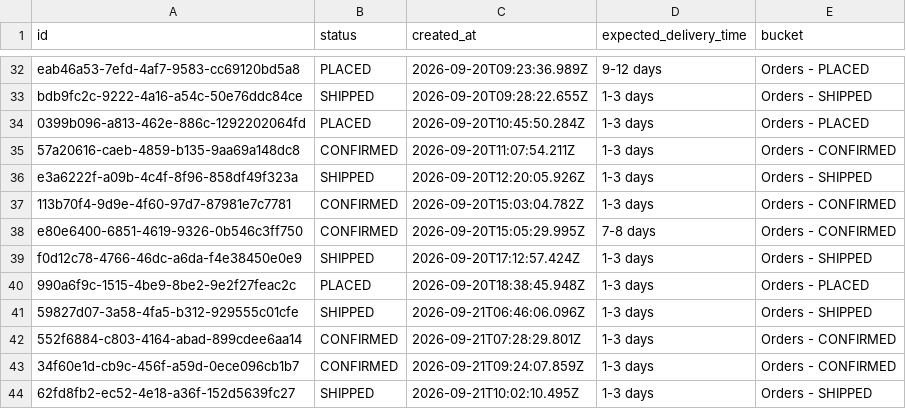
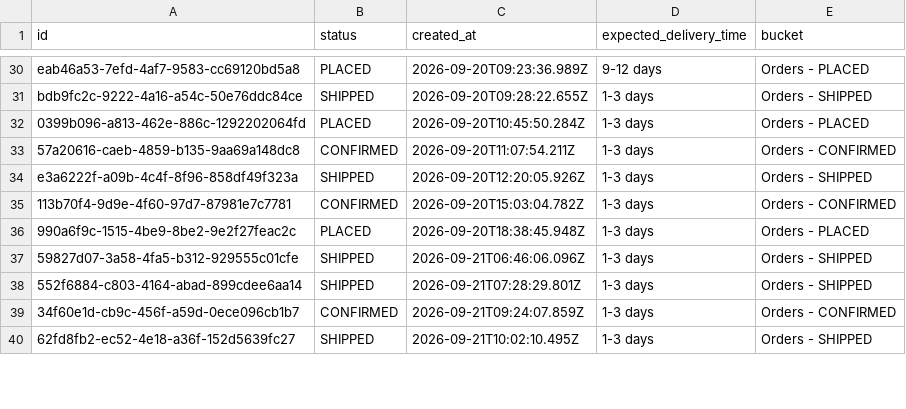
Before and after one commit to Amankr0402/Daily-Sales-Revenue-Report, a CSV file: data/new_users_delivery_status_details.csv, drawn as a sheet; only a part is shown, gaps mark what is left out; the diff covers the shown part only.

```diff
--- a/data/new_users_delivery_status_details.csv
+++ b/data/new_users_delivery_status_details.csv
@@ -37,7 +35,5 @@ e3a6222f-a09b-4c4f-8f96-858df49f323a,SHIPPED,2026-09-20T12:20:05.926Z,1-3 days,O
 113b70f4-9d9e-4f60-97d7-87981e7c7781,CONFIRMED,2026-09-20T15:03:04.782Z,1-3 days,Orders - CONFIRMED
-e80e6400-6851-4619-9326-0b546c3ff750,CONFIRMED,2026-09-20T15:05:29.995Z,7-8 days,Orders - CONFIRMED
-f0d12c78-4766-46dc-a6da-f4e38450e0e9,SHIPPED,2026-09-20T17:12:57.424Z,1-3 days,Orders - SHIPPED
 990a6f9c-1515-4be9-8be2-9e2f27feac2c,PLACED,2026-09-20T18:38:45.948Z,1-3 days,Orders - PLACED
 59827d07-3a58-4fa5-b312-929555c01cfe,SHIPPED,2026-09-21T06:46:06.096Z,1-3 days,Orders - SHIPPED
-552f6884-c803-4164-abad-899cdee6aa14,CONFIRMED,2026-09-21T07:28:29.801Z,1-3 days,Orders - CONFIRMED
+552f6884-c803-4164-abad-899cdee6aa14,SHIPPED,2026-09-21T07:28:29.801Z,1-3 days,Orders - SHIPPED
 34f60e1d-cb9c-456f-a59d-0ece096cb1b7,CONFIRMED,2026-09-21T09:24:07.859Z,1-3 days,Orders - CONFIRMED
```
Also changed, not shown: 6 removed rows and 20 edited cells elsewhere in this file, data/secondary_sales_sheet.csv, data/telecrm_leads_details.csv, 19 other files.
